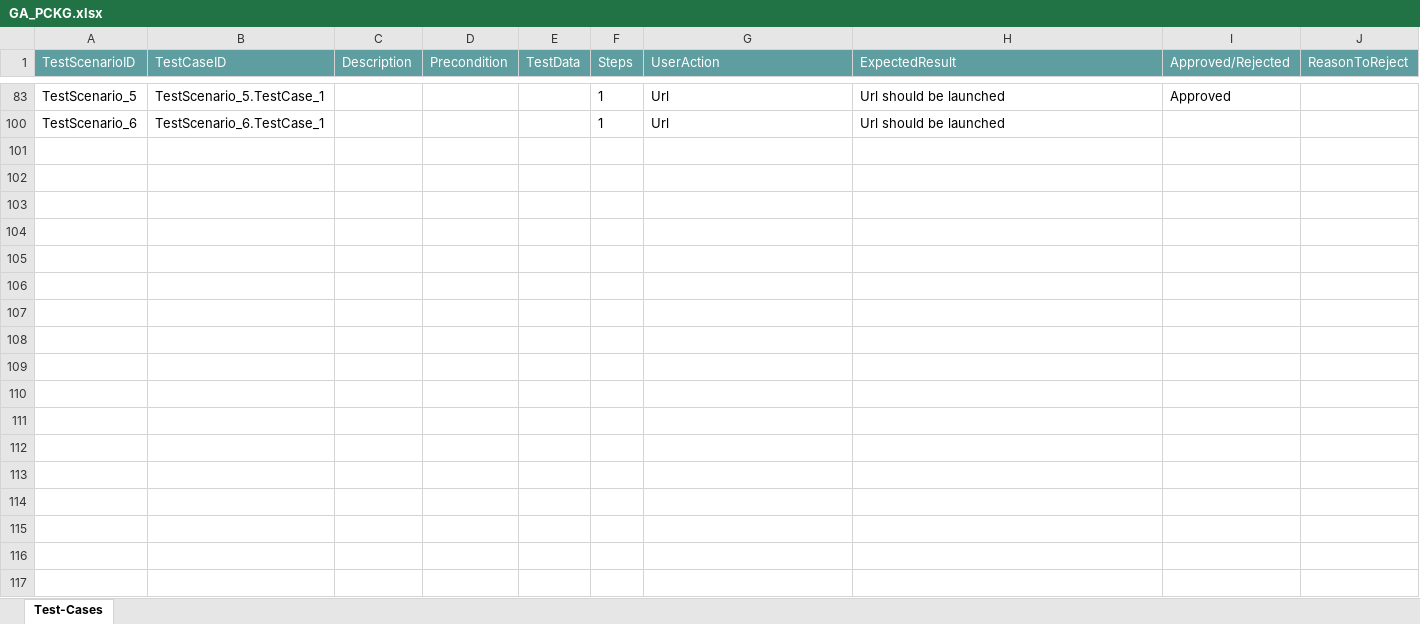
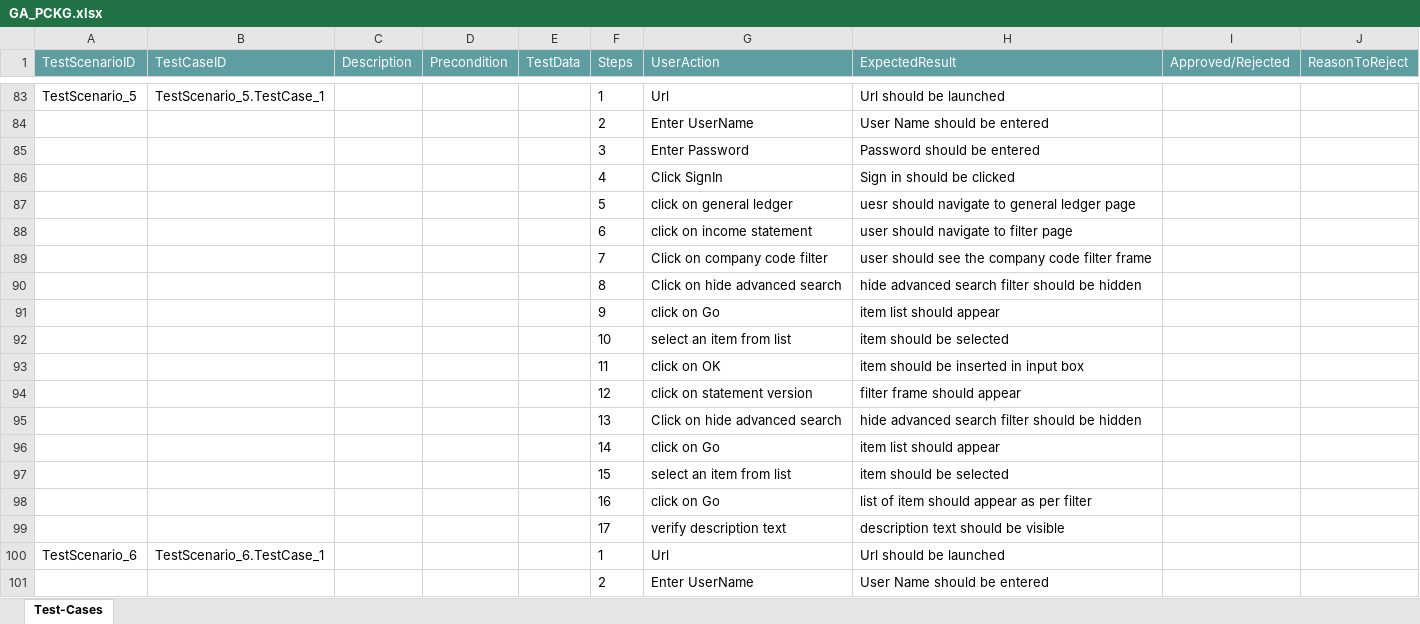
Before and after one commit to ShaikMohamedIrfan/GA_TEST, an Excel workbook: GA_PCKG.xlsx, sheet Test-Cases, drawn as a sheet; only a part is shown, gaps mark what is left out; values as stored, in another font and other column widths than the file's, no borders; table styles not drawn; the diff covers the shown part only; the diff names each change by its address in the sheet, - before the commit and + after, or states it on an @@ line.

Commit message:
Initial Commit for Verification of Test cases

```diff
--- a/GA_PCKG.xlsx (sheet Test-Cases)
+++ b/GA_PCKG.xlsx (sheet Test-Cases)
-I83 (Approved/Rejected): Approved
+I83 (Approved/Rejected): (empty)
@@ row 84 unhidden:  |  |  |  |  | 2 | Enter UserName | User Name should be entered @@
@@ row 85 unhidden:  |  |  |  |  | 3 | Enter Password | Password should be entered @@
@@ row 86 unhidden:  |  |  |  |  | 4 | Click SignIn | Sign in should be clicked @@
@@ row 87 unhidden:  |  |  |  |  | 5 | click on general ledger | uesr should navigate to general ledger page @@
@@ row 88 unhidden:  |  |  |  |  | 6 | click on income statement | user should navigate to filter page @@
@@ row 89 unhidden:  |  |  |  |  | 7 | Click on company code filter | user should see the company code filter frame @@
@@ row 90 unhidden:  |  |  |  |  | 8 | Click on hide advanced search | hide advanced search filter should be hidden @@
@@ row 91 unhidden:  |  |  |  |  | 9 | click on Go | item list should appear @@
@@ row 92 unhidden:  |  |  |  |  | 10 | select an item from list | item should be selected @@
@@ row 93 unhidden:  |  |  |  |  | 11 | click on OK | item should be inserted in input box @@
@@ row 94 unhidden:  |  |  |  |  | 12 | click on statement version | filter frame should appear @@
@@ row 95 unhidden:  |  |  |  |  | 13 | Click on hide advanced search | hide advanced search filter should be hidden @@
@@ row 96 unhidden:  |  |  |  |  | 14 | click on Go | item list should appear @@
@@ row 97 unhidden:  |  |  |  |  | 15 | select an item from list | item should be selected @@
@@ row 98 unhidden:  |  |  |  |  | 16 | click on Go | list of item should appear as per filter @@
@@ row 99 unhidden:  |  |  |  |  | 17 | verify description text | description text should be visible @@
@@ row 101 unhidden:  |  |  |  |  | 2 | Enter UserName | User Name should be entered @@
```
Also changed, not shown: 91 hidden or unhidden rows and 4 edited cells elsewhere in this sheet.
